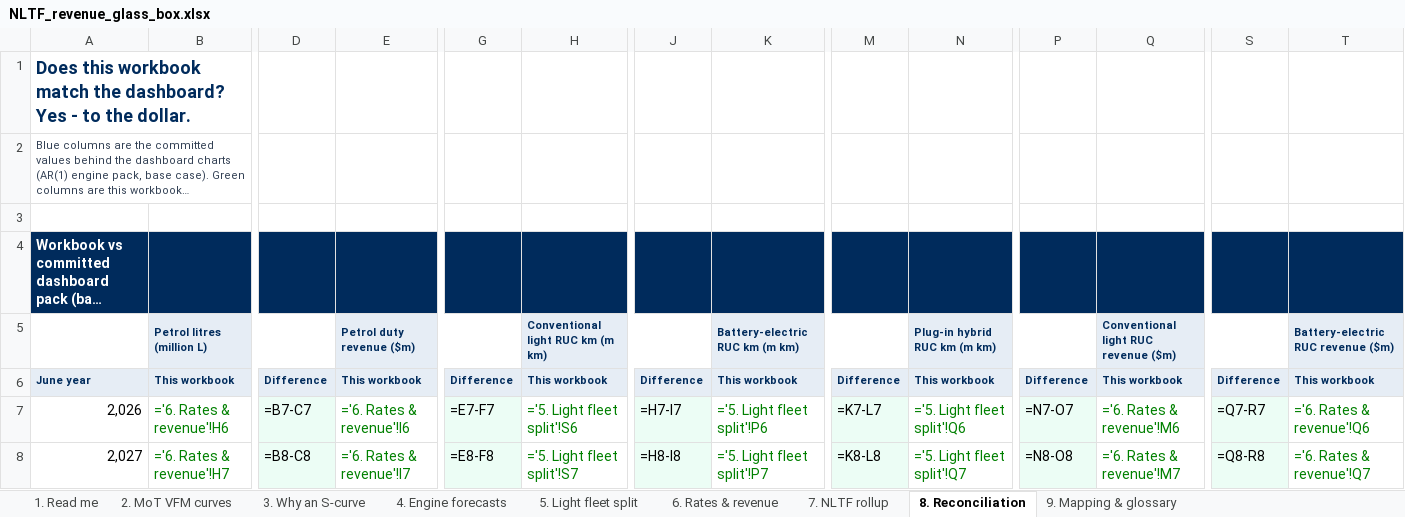
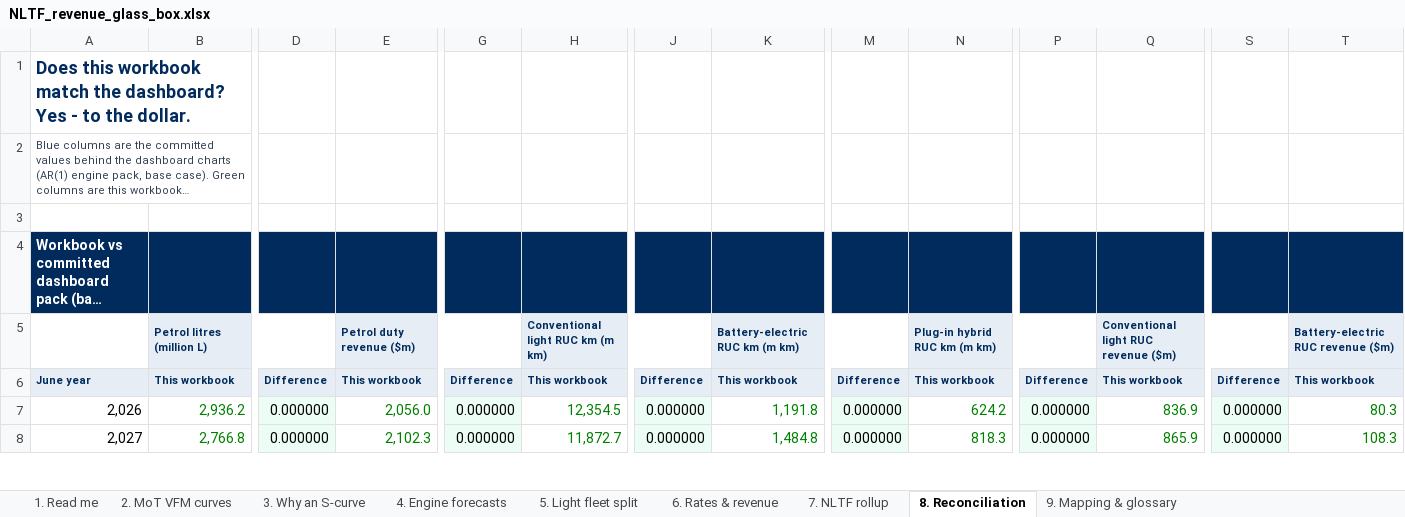
Before and after one commit to AdrianD234/NLTF-revenue-ML-model-dashboard, an Excel workbook: deliverables/NLTF_revenue_glass_box.xlsx, sheet 8. Reconciliation, drawn as a sheet; only a part is shown, gaps mark what is left out; long unchanged cells end in …; values as stored, in another font and other column widths than the file's, no borders; formulas without a stored value are shown as written; the diff covers the shown part only; the diff names each change by its address in the sheet, - before the commit and + after, or states it on an @@ line.

Commit message:
Add governed revenue scenarios and refresh Revenue Outlook

```diff
--- a/deliverables/NLTF_revenue_glass_box.xlsx (sheet 8. Reconciliation)
+++ b/deliverables/NLTF_revenue_glass_box.xlsx (sheet 8. Reconciliation)
-B7: ='6. Rates & revenue'!H6
+B7: 2,936.2
-D7: =B7-C7
+D7: 0.000000
-E7: ='6. Rates & revenue'!I6
+E7: 2,056.0
-G7: =E7-F7
+G7: 0.000000
-H7: ='5. Light fleet split'!S6
+H7: 12,354.5
-J7: =H7-I7
+J7: 0.000000
-K7: ='5. Light fleet split'!P6
+K7: 1,191.8
-M7: =K7-L7
+M7: 0.000000
-N7: ='5. Light fleet split'!Q6
+N7: 624.2
-P7: =N7-O7
+P7: 0.000000
-Q7: ='6. Rates & revenue'!M6
+Q7: 836.9
-S7: =Q7-R7
+S7: 0.000000
-T7: ='6. Rates & revenue'!Q6
+T7: 80.3
-B8: ='6. Rates & revenue'!H7
+B8: 2,766.8
-D8: =B8-C8
+D8: 0.000000
-E8: ='6. Rates & revenue'!I7
+E8: 2,102.3
-G8: =E8-F8
+G8: 0.000000
-H8: ='5. Light fleet split'!S7
+H8: 11,872.7
-J8: =H8-I8
+J8: 0.000000
-K8: ='5. Light fleet split'!P7
+K8: 1,484.8
-M8: =K8-L8
+M8: 0.000000
-N8: ='5. Light fleet split'!Q7
+N8: 818.3
-P8: =N8-O8
+P8: 0.000000
-Q8: ='6. Rates & revenue'!M7
+Q8: 865.9
-S8: =Q8-R8
+S8: 0.000000
-T8: ='6. Rates & revenue'!Q7
+T8: 108.3
```
Also changed, not shown: 587 edited cells elsewhere in this sheet, sheet 3. Why an S-curve, sheet 6. Rates & revenue, sheet 5. Light fleet split, sheet 7. NLTF rollup, sheet 4. Engine forecasts, 24 other files.
